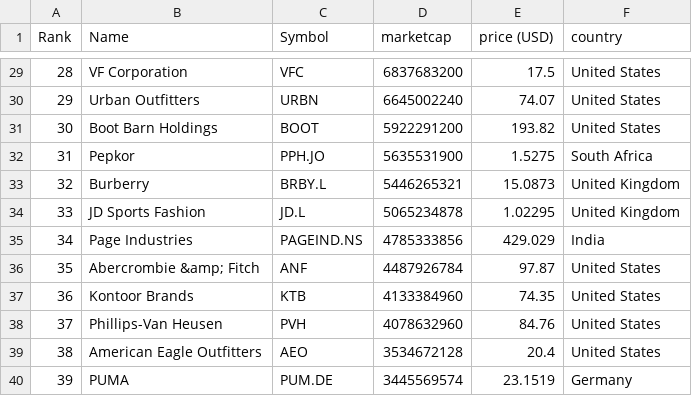
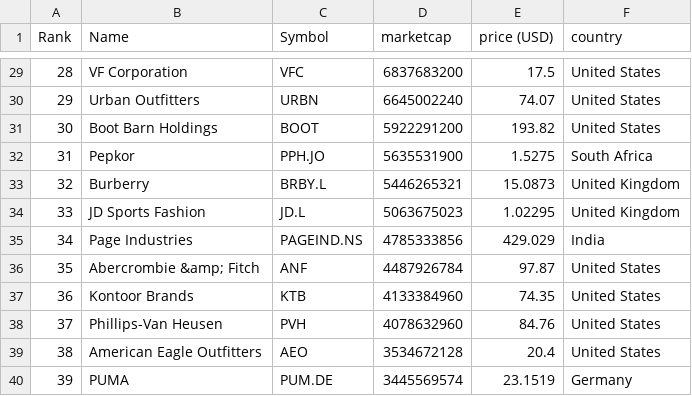
Before and after one commit to Abrahanq/merida-june-6-2024, a CSV file: companies-all.csv, drawn as a sheet; only a part is shown, gaps mark what is left out.

```diff
--- a/companies-all.csv
+++ b/companies-all.csv
@@ -33,3 +33,3 @@
 "32","Burberry","BRBY.L","5446265321","15.0873","United Kingdom"
-"33","JD Sports Fashion","JD.L","5065234878","1.02295","United Kingdom"
+"33","JD Sports Fashion","JD.L","5063675023","1.02295","United Kingdom"
 "34","Page Industries","PAGEIND.NS","4785333856","429.029","India"
```
Also changed, not shown: companies_united_kingdom.csv.
